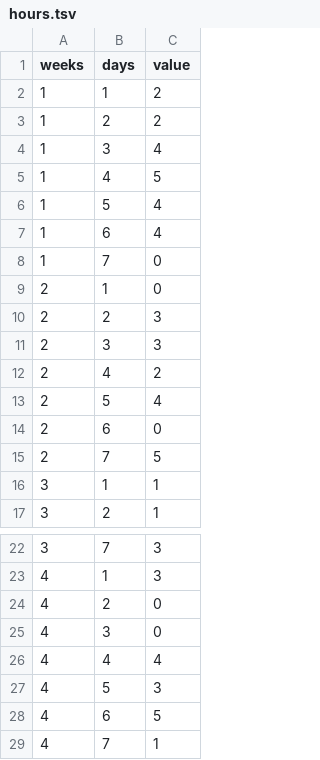
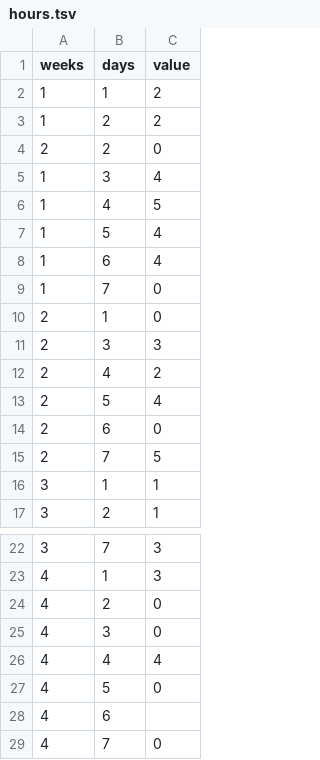
Before and after one commit to jamesl5/finalproject, a TSV file: test_data/hours.tsv, drawn as a sheet; only a part is shown, gaps mark what is left out.

Commit message:
made hours into a tsv

```diff
--- a/test_data/hours.tsv
+++ b/test_data/hours.tsv
@@ -3,2 +3,3 @@ weeks	days	value
 1	2	2
+2	2	0
 1	3	4
@@ -9,3 +10,2 @@ weeks	days	value
 2	1	0
-2	2	3
 2	3	3
@@ -26,4 +26,4 @@ weeks	days	value
 4	4	4
-4	5	3
-4	6	5
-4	7	1
+4	5	0
+4	6	
+4	7	0
```
